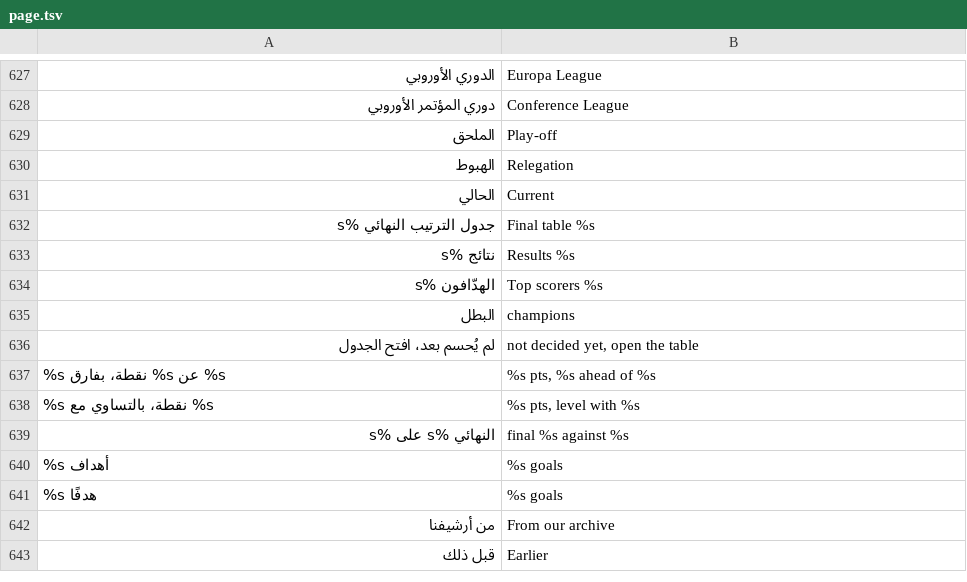
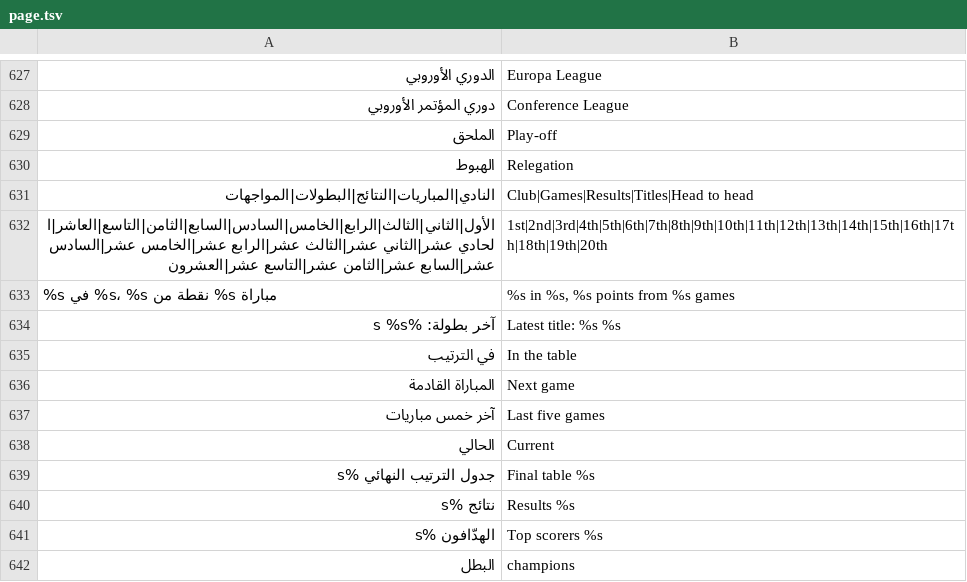
Before and after one commit to tshi-dev/UrTV, a TSV file: i18n/en/page.tsv, drawn as a sheet; only a part is shown, gaps mark what is left out; the shorter side is filled out with more unchanged rows.

Commit message:
The club page (mockup 6): tabs, its place and latest title, the last five as tiles, the next game, the table round it
Tabs by key: «النادي» (the overview), «المباريات», «النتائج», «البطولات» (when the honours name a title), «المواجهات» (when there is another club), then follow. The header says its place, points and games from its league's table file and its latest title from the honours files (SPORTS.hon.lastTitle). The overview: its last five as score tiles (its goals first, newest at the start, the mark in «شكل آخر المباريات»), the next game with its round and the time and the prayer sentence, a five-row window of its league's table with the real places and its own row marked and focused (OK opens the full table), the coming games and its titles. Nothing the files do not say: no table file, no place; no title, no «آخر بطولة»; no scorer line (the scorers file names no club). Tests: club_page.test.mjs; matches_archive and sports_hist read the sections under their tabs.

```diff
--- a/i18n/en/page.tsv
+++ b/i18n/en/page.tsv
@@ -630,2 +630,9 @@
 الهبوط	Relegation
+النادي|المباريات|النتائج|البطولات|المواجهات	Club|Games|Results|Titles|Head to head
+الأول|الثاني|الثالث|الرابع|الخامس|السادس|السابع|الثامن|التاسع|العاشر|الحادي عشر|الثاني عشر|الثالث عشر|الرابع عشر|الخامس عشر|السادس عشر|السابع عشر|الثامن عشر|التاسع عشر|العشرون	1st|2nd|3rd|4th|5th|6th|7th|8th|9th|10th|11th|12th|13th|14th|15th|16th|17th|18th|19th|20th
+%s في %s، %s نقطة من %s مباراة	%s in %s, %s points from %s games
+آخر بطولة: %s %s	Latest title: %s %s
+في الترتيب	In the table
+المباراة القادمة	Next game
+آخر خمس مباريات	Last five games
 الحالي	Current
```
Also changed, not shown: 9 other files.
